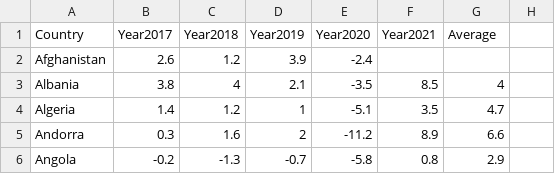
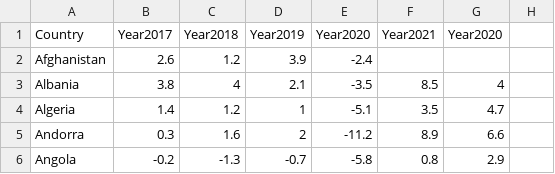
Before and after one commit to DonnyAriyan/Impact-of-COVID-19-on-shareprice, a CSV file: imf-dm-export-20221015.csv, drawn as a sheet; only a part is shown.

Commit message:
Update imf-dm-export-20221015.csv

```diff
--- a/imf-dm-export-20221015.csv
+++ b/imf-dm-export-20221015.csv
@@ -1,2 +1,2 @@
-Country,Year2017,Year2018,Year2019,Year2020,Year2021,Average
+Country,Year2017,Year2018,Year2019,Year2020,Year2021,Year2020
 Afghanistan,2.6,1.2,3.9,-2.4,,
```
